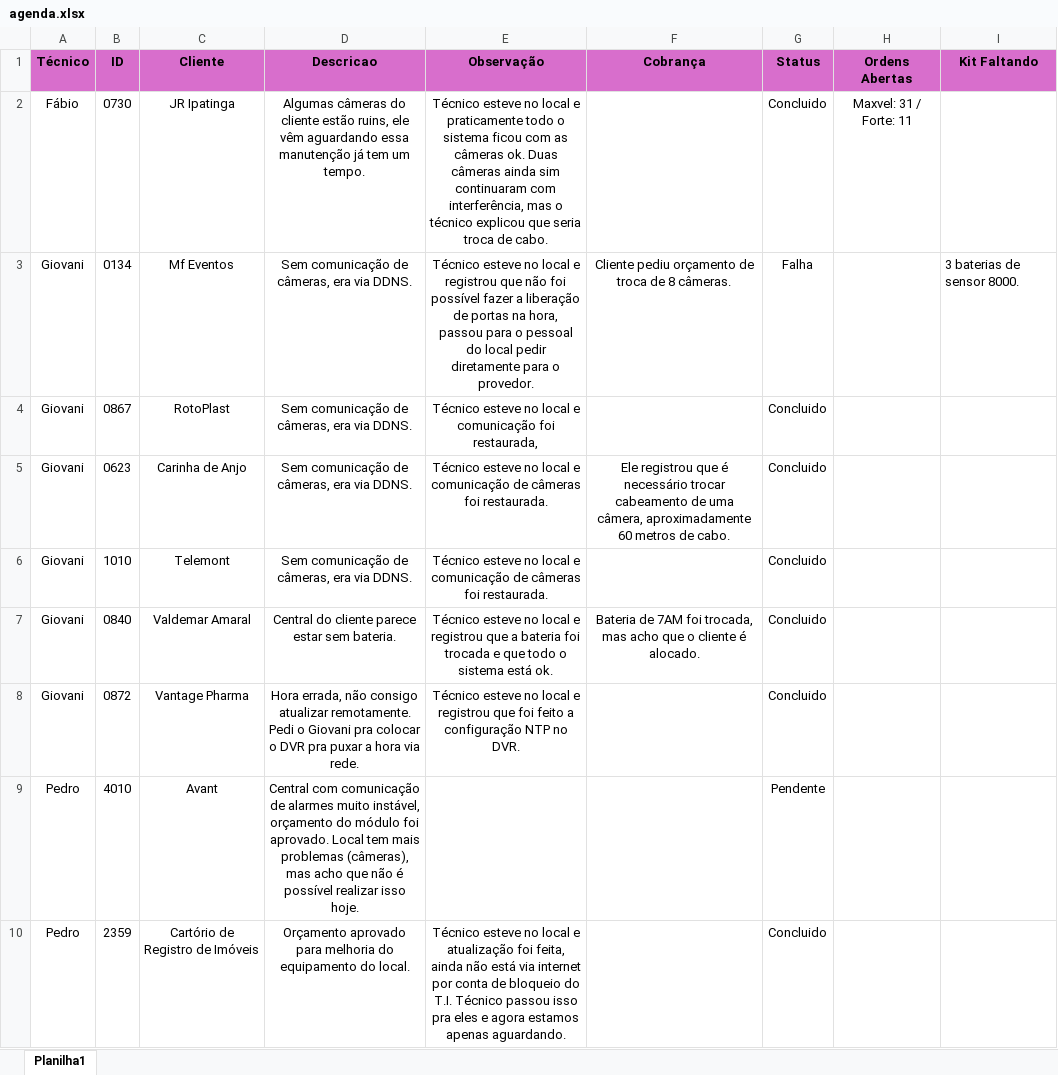
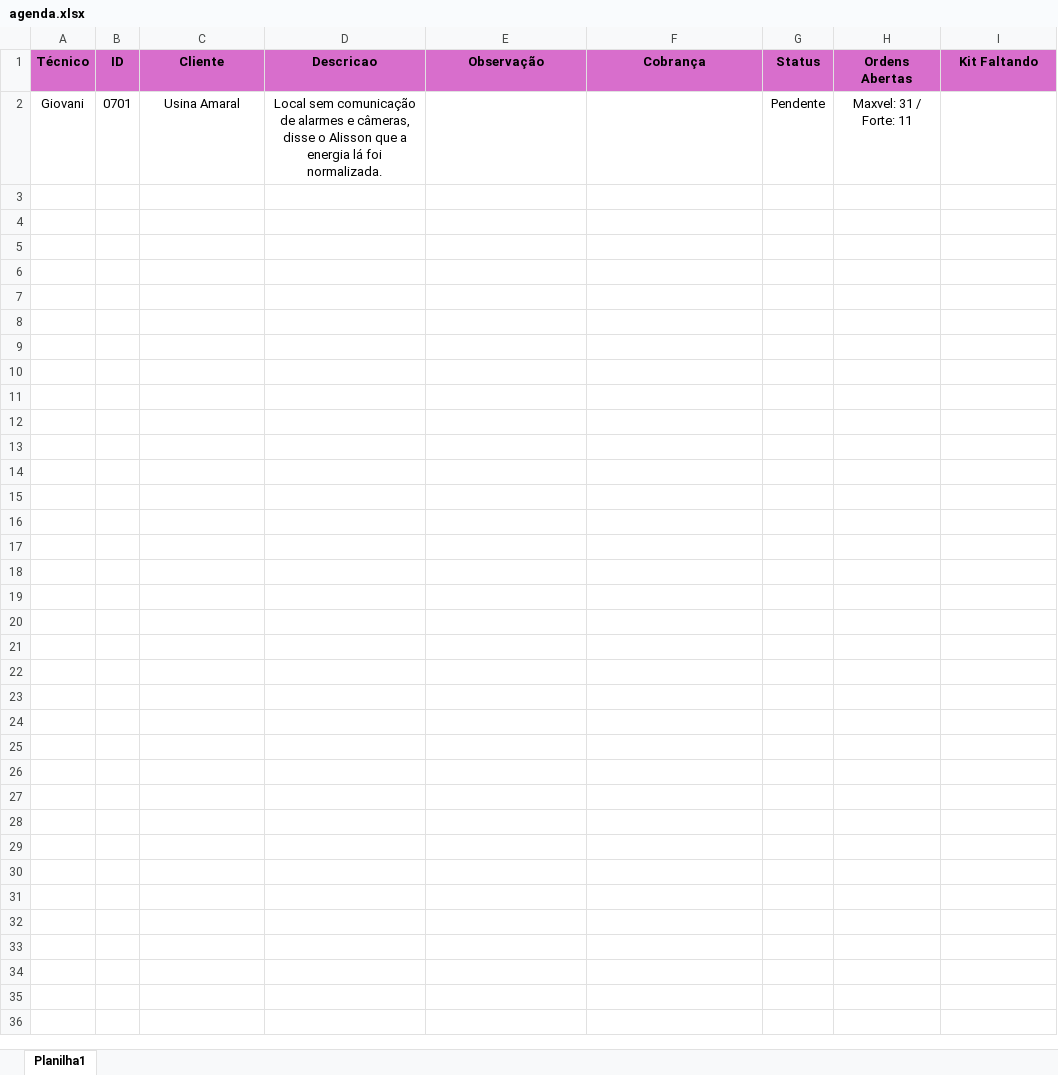
Before and after one commit to pedrohcarvalho201-spec/painel-agenda-tecnica, an Excel workbook: agenda.xlsx, sheet Planilha1, drawn as a sheet; values as stored, in another font and other column widths than the file's, no borders; removed rows and columns are numbered as before the commit, all else as after; the diff names each change by its address in the sheet, - before the commit and + after, or states it on an @@ line.

Commit message:
Atualizacao rapida de agenda as  9:24:24,65

```diff
--- a/agenda.xlsx (sheet Planilha1)
+++ b/agenda.xlsx (sheet Planilha1)
-row 2: Fábio | 0730 | JR Ipatinga | Algumas câmeras do cliente estão ruins, ele vêm aguardando essa manutenção já tem um tempo. | Técnico esteve no local e praticamente todo o sistema ficou com as câmeras ok. Duas câmeras ainda sim continuaram com interferência, mas o técnico explicou que seria troca de cabo. |  | Concluido | Maxvel: 31 / Forte: 11
-row 3: Giovani | 0134 | Mf Eventos | Sem comunicação de câmeras, era via DDNS. | Técnico esteve no local e registrou que não foi possível fazer a liberação de portas na hora, passou para o pessoal do local pedir diretamente para o provedor. | Cliente pediu orçamento de troca de 8 câmeras. | Falha |  | 3 baterias de sensor 8000.
-row 4: Giovani | 0867 | RotoPlast | Sem comunicação de câmeras, era via DDNS. | Técnico esteve no local e comunicação foi restaurada, |  | Concluido
-row 5: Giovani | 0623 | Carinha de Anjo | Sem comunicação de câmeras, era via DDNS. | Técnico esteve no local e comunicação de câmeras foi restaurada. | Ele registrou que é necessário trocar cabeamento de uma câmera, aproximadamente 60 metros de cabo. | Concluido
-row 6: Giovani | 1010 | Telemont | Sem comunicação de câmeras, era via DDNS. | Técnico esteve no local e comunicação de câmeras foi restaurada. |  | Concluido
-row 7: Giovani | 0840 | Valdemar Amaral | Central do cliente parece estar sem bateria. | Técnico esteve no local e registrou que a bateria foi trocada e que todo o sistema está ok. | Bateria de 7AM foi trocada, mas acho que o cliente é alocado. | Concluido
-row 8: Giovani | 0872 | Vantage Pharma | Hora errada, não consigo atualizar remotamente. Pedi o Giovani pra colocar o DVR pra puxar a hora via rede. | Técnico esteve no local e registrou que foi feito a configuração NTP no DVR. |  | Concluido
-row 9: Pedro | 4010 | Avant | Central com comunicação de alarmes muito instável, orçamento do módulo foi aprovado. Local tem mais problemas (câmeras), mas acho que não é possível realizar isso hoje. |  |  | Pendente
-row 10: Pedro | 2359 | Cartório de Registro de Imóveis | Orçamento aprovado para melhoria do equipamento do local. | Técnico esteve no local e atualização foi feita, ainda não está via internet por conta de bloqueio do T.I. Técnico passou isso pra eles e agora estamos apenas aguardando. |  | Concluido
+row 2: Giovani | 0701 | Usina Amaral | Local sem comunicação de alarmes e câmeras, disse o Alisson que a energia lá foi normalizada. |  |  | Pendente | Maxvel: 31 / Forte: 11
```
Also changed, not shown: 2 other files.
